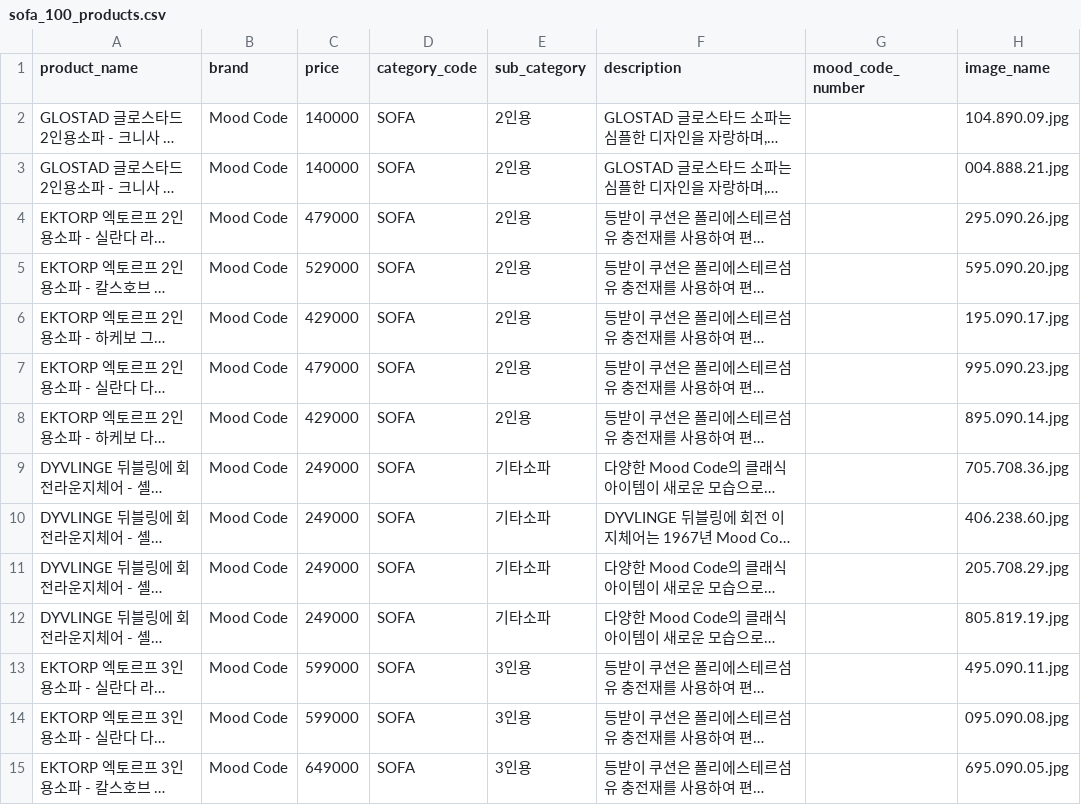
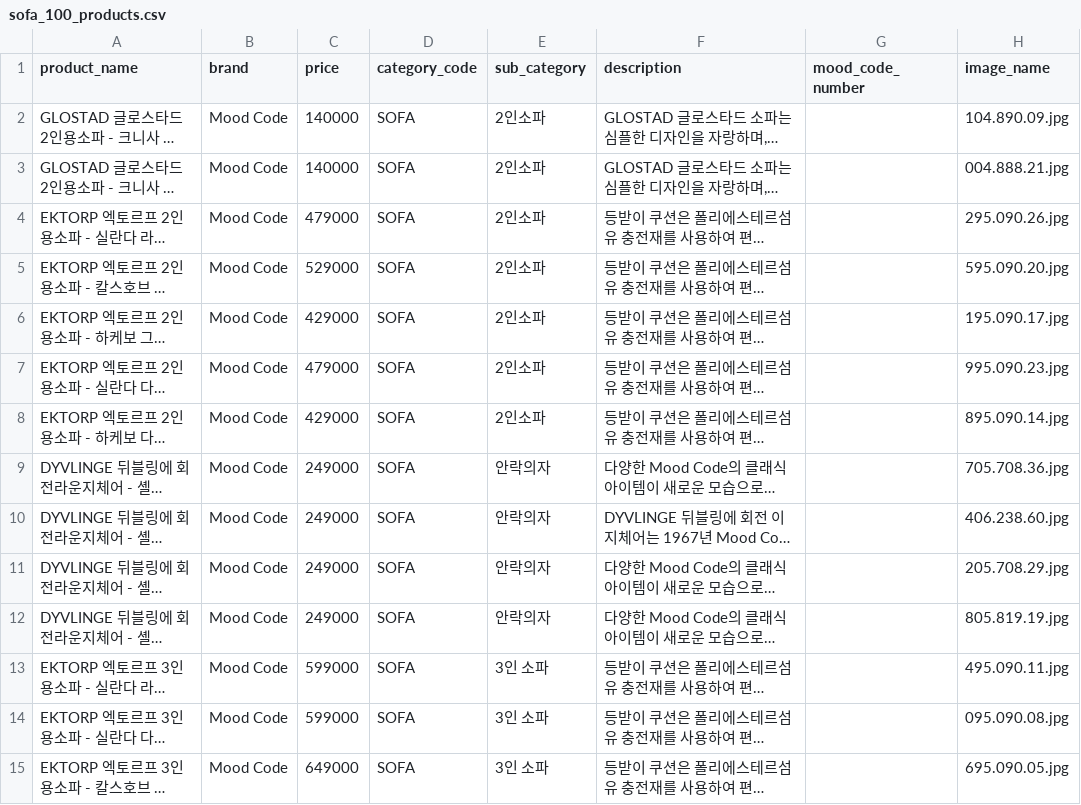
Before and after one commit to mood-code-team/flask-team-project, a CSV file: data/csv/output_sofa/sofa_100_products.csv, drawn as a sheet; only a part is shown; long unchanged cells end in …; the diff covers the shown part only; the diff names each change by its address in the sheet, - before the commit and + after, or states it on an @@ line.

```diff
--- a/data/csv/output_sofa/sofa_100_products.csv
+++ b/data/csv/output_sofa/sofa_100_products.csv
-E2:E8 (sub_category): 2인용
+E2:E8 (sub_category): 2인소파
-E9:E12 (sub_category): 기타소파
+E9:E12 (sub_category): 안락의자
-E13:E15 (sub_category): 3인용
+E13:E15 (sub_category): 3인 소파
```
Also changed, not shown: 78 edited cells elsewhere in this file, 5 other files.
